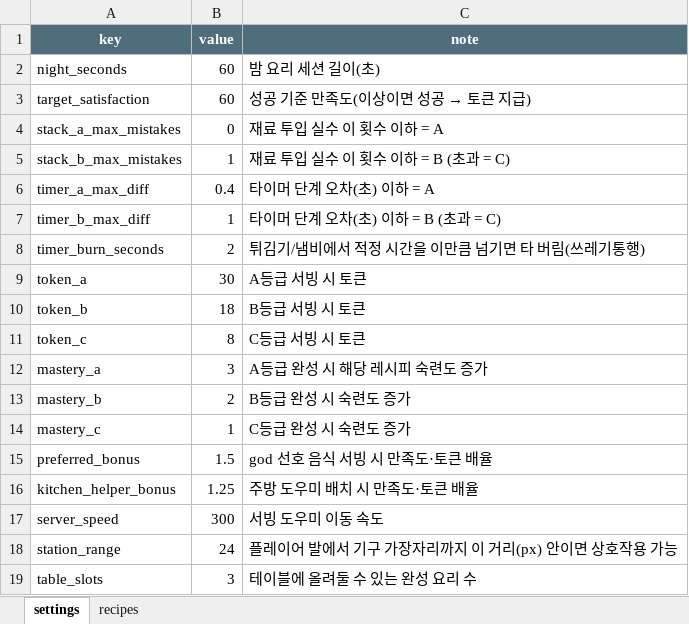
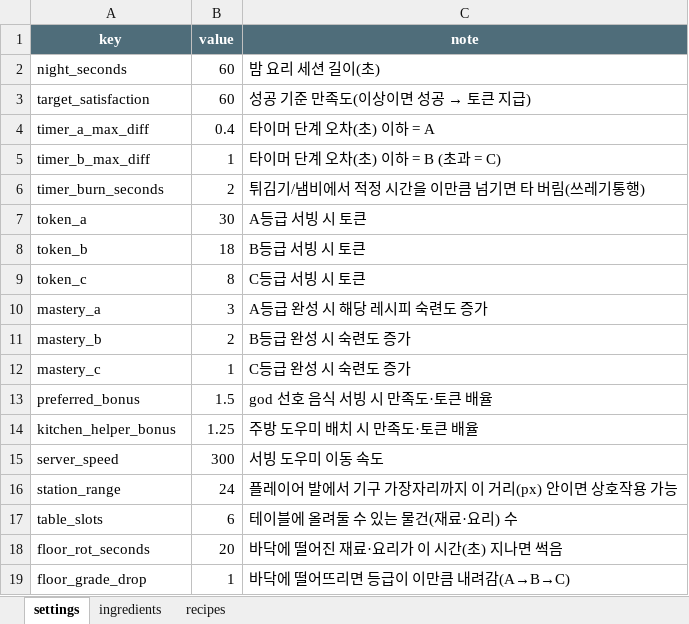
Before and after one commit to HomilBBANG/rt_Hilling_Game, an Excel workbook: data/cooking.xlsx, sheet settings, drawn as a sheet; values as stored, in another font and other column widths than the file's, no borders; removed rows and columns are numbered as before the commit, all else as after; the diff names each change by its address in the sheet, - before the commit and + after, or states it on an @@ line.

```diff
--- a/data/cooking.xlsx (sheet settings)
+++ b/data/cooking.xlsx (sheet settings)
+sheet tab: ingredients
-row 4: stack_a_max_mistakes | 0 | 재료 투입 실수 이 횟수 이하 = A
-row 5: stack_b_max_mistakes | 1 | 재료 투입 실수 이 횟수 이하 = B (초과 = C)
-B17 (value): 3
+B17 (value): 6
-C17 (note): 테이블에 올려둘 수 있는 완성 요리 수
+C17 (note): 테이블에 올려둘 수 있는 물건(재료·요리) 수
+row 18: floor_rot_seconds | 20 | 바닥에 떨어진 재료·요리가 이 시간(초) 지나면 썩음
+row 19: floor_grade_drop | 1 | 바닥에 떨어뜨리면 등급이 이만큼 내려감(A→B→C)
```
Also changed, not shown: sheet recipes, 9 other files.
